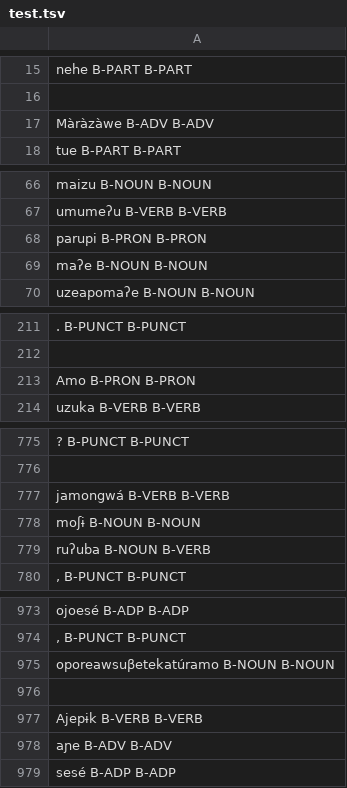
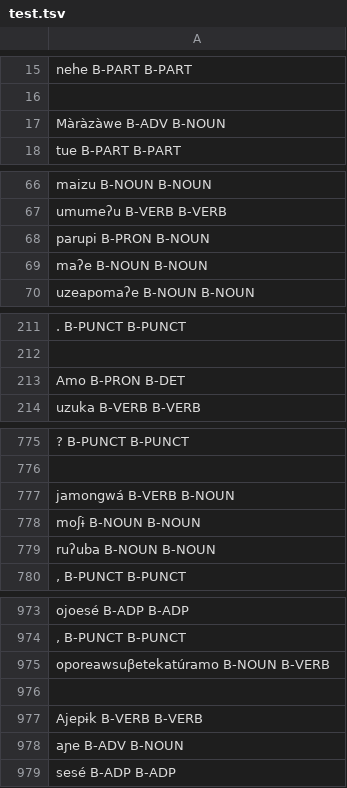
Before and after one commit to FredericBlum/ZeroShotTupian, a TSV file: models/resources/taggers/my-upos-3/test.tsv, drawn as a sheet; only a part is shown, gaps mark what is left out; the diff covers the shown part only; the diff names each change by its address in the sheet, - before the commit and + after, or states it on an @@ line.

```diff
--- a/models/resources/taggers/my-upos-3/test.tsv
+++ b/models/resources/taggers/my-upos-3/test.tsv
-A17: Màràzàwe B-ADV B-ADV
+A17: Màràzàwe B-ADV B-NOUN
-A68: parupi B-PRON B-PRON
+A68: parupi B-PRON B-NOUN
-A213: Amo B-PRON B-PRON
+A213: Amo B-PRON B-DET
-A777: jamongwá B-VERB B-VERB
+A777: jamongwá B-VERB B-NOUN
-A779: ruʔuba B-NOUN B-VERB
+A779: ruʔuba B-NOUN B-NOUN
-A975: oporeawsuβetekatúramo B-NOUN B-NOUN
+A975: oporeawsuβetekatúramo B-NOUN B-VERB
-A978: aɲe B-ADV B-ADV
+A978: aɲe B-ADV B-NOUN
```
Also changed, not shown: 1 added row, 1 removed row and 23 edited cells elsewhere in this file, models/resources/taggers/eval_multi_tupi/data/Munduruku/features-test.tsv, models/resources/taggers/finetune/dev.tsv, 20 other files.
